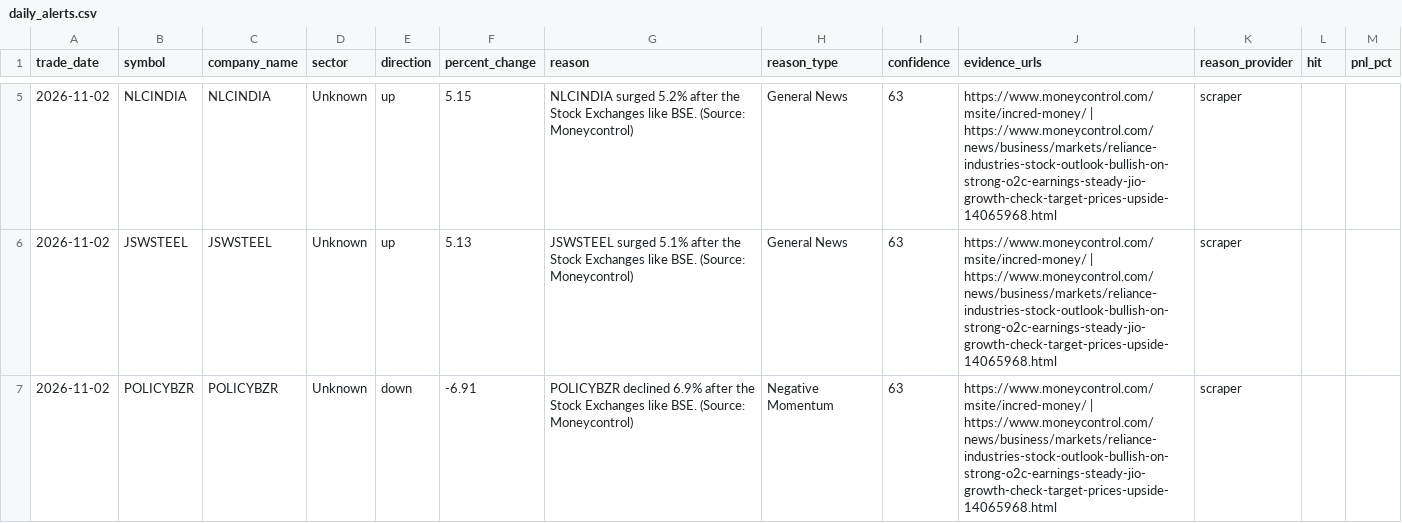
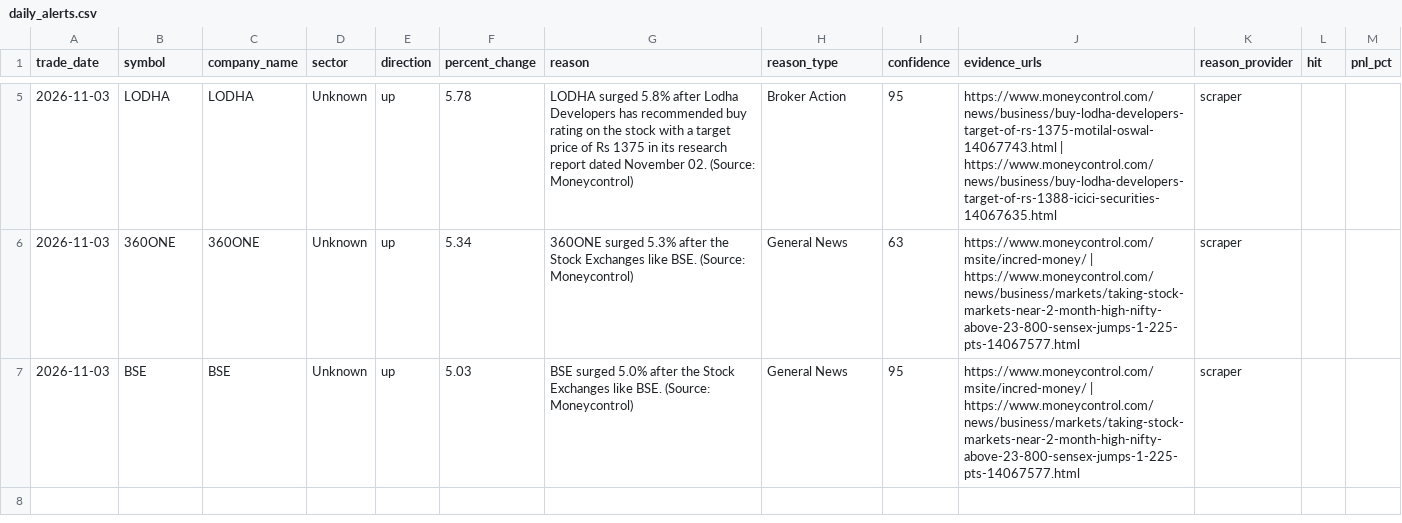
Before and after one commit to lakhanrathi1/AIStockScreener, a CSV file: data/daily_alerts.csv, drawn as a sheet; only a part is shown, gaps mark what is left out; the diff covers the shown part only.

```diff
--- a/data/daily_alerts.csv
+++ b/data/daily_alerts.csv
@@ -5,3 +5,3 @@ trade_date,symbol,company_name,sector,direction,percent_change,reason,reason_typ
-2026-11-02,NLCINDIA,NLCINDIA,Unknown,up,5.15,NLCINDIA surged 5.2% after the Stock Exchanges like BSE. (Source: Moneycontrol),General News,63,https://www.moneycontrol.com/msite/incred-money/ | https://www.moneycontrol.com/news/business/markets/reliance-industries-stock-outlook-bullish-on-strong-o2c-earnings-steady-jio-growth-check-target-prices-upside-14065968.html,scraper,,
-2026-11-02,JSWSTEEL,JSWSTEEL,Unknown,up,5.13,JSWSTEEL surged 5.1% after the Stock Exchanges like BSE. (Source: Moneycontrol),General News,63,https://www.moneycontrol.com/msite/incred-money/ | https://www.moneycontrol.com/news/business/markets/reliance-industries-stock-outlook-bullish-on-strong-o2c-earnings-steady-jio-growth-check-target-prices-upside-14065968.html,scraper,,
-2026-11-02,POLICYBZR,POLICYBZR,Unknown,down,-6.91,POLICYBZR declined 6.9% after the Stock Exchanges like BSE. (Source: Moneycontrol),Negative Momentum,63,https://www.moneycontrol.com/msite/incred-money/ | https://www.moneycontrol.com/news/business/markets/reliance-industries-stock-outlook-bullish-on-strong-o2c-earnings-steady-jio-growth-check-target-prices-upside-14065968.html,scraper,,
+2026-11-03,LODHA,LODHA,Unknown,up,5.78,LODHA surged 5.8% after Lodha Developers has recommended buy rating on the stock with a target price of Rs 1375 in its research report dated November 02. (Source: Moneycontrol),Broker Action,95,https://www.moneycontrol.com/news/business/buy-lodha-developers-target-of-rs-1375-motilal-oswal-14067743.html | https://www.moneycontrol.com/news/business/buy-lodha-developers-target-of-rs-1388-icici-securities-14067635.html,scraper,,
+2026-11-03,360ONE,360ONE,Unknown,up,5.34,360ONE surged 5.3% after the Stock Exchanges like BSE. (Source: Moneycontrol),General News,63,https://www.moneycontrol.com/msite/incred-money/ | https://www.moneycontrol.com/news/business/markets/taking-stock-markets-near-2-month-high-nifty-above-23-800-sensex-jumps-1-225-pts-14067577.html,scraper,,
+2026-11-03,BSE,BSE,Unknown,up,5.03,BSE surged 5.0% after the Stock Exchanges like BSE. (Source: Moneycontrol),General News,95,https://www.moneycontrol.com/msite/incred-money/ | https://www.moneycontrol.com/news/business/markets/taking-stock-markets-near-2-month-high-nifty-above-23-800-sensex-jumps-1-225-pts-14067577.html,scraper,,
```
Also changed, not shown: 1 added row, 1 removed row and 12 edited cells elsewhere in this file, data/alerts_history.csv.
